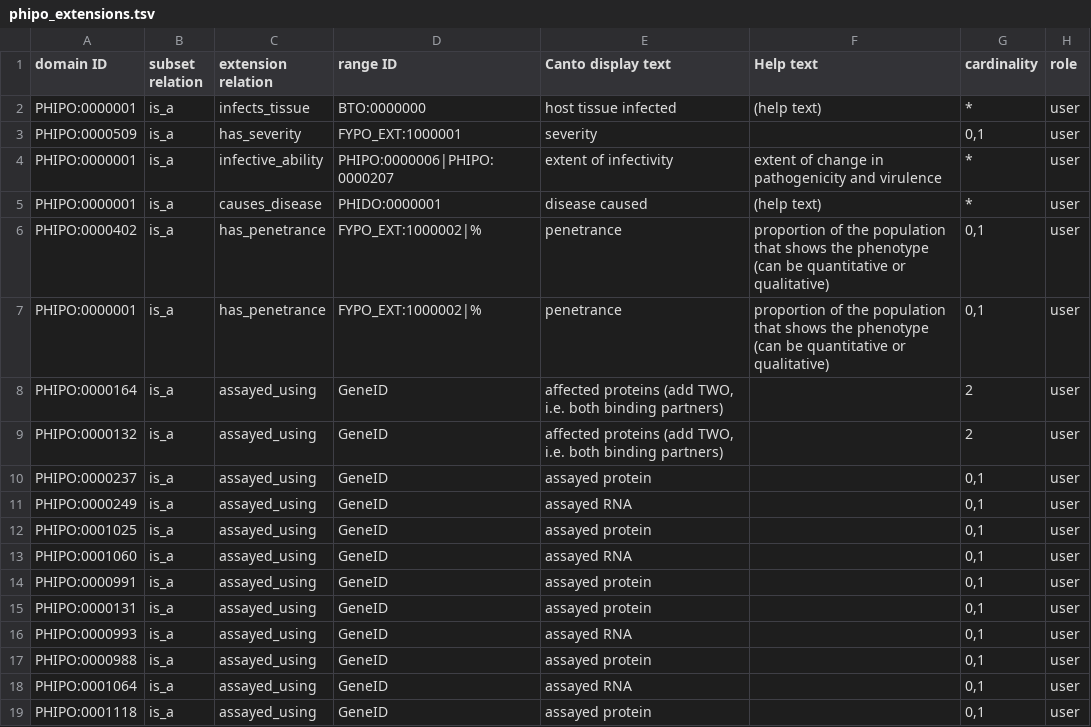
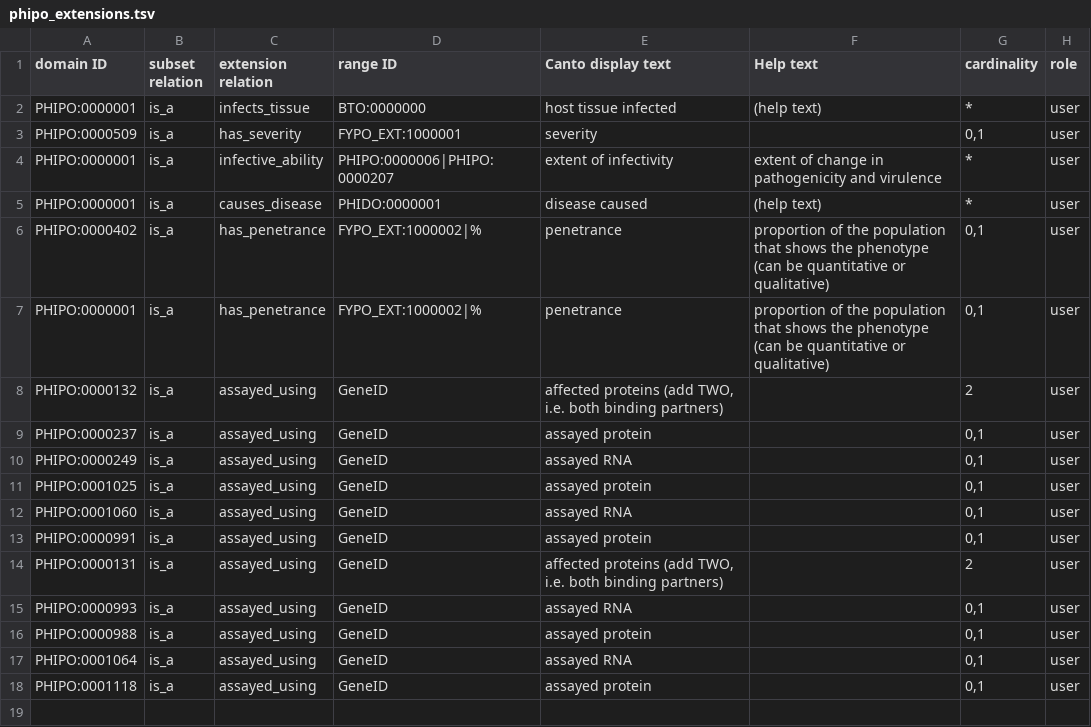
Before and after one commit to PHI-base/canto-config, a TSV file: annotation_extension/phipo_extensions.tsv, drawn as a sheet.

Commit message:
Fix incorrect cardinality on PHIPO:0000131
Label: pathogen host protein-protein interaction phenotype

Fixes #33

```diff
--- a/annotation_extension/phipo_extensions.tsv
+++ b/annotation_extension/phipo_extensions.tsv
@@ -7,3 +7,2 @@ PHIPO:0000402	is_a	has_penetrance	FYPO_EXT:1000002|%	penetrance	proportion of th
 PHIPO:0000001	is_a	has_penetrance	FYPO_EXT:1000002|%	penetrance	proportion of the population that shows the phenotype (can be quantitative or qualitative)	0,1	user
-PHIPO:0000164	is_a	assayed_using	GeneID	affected proteins (add TWO, i.e. both binding partners)		2	user
 PHIPO:0000132	is_a	assayed_using	GeneID	affected proteins (add TWO, i.e. both binding partners)		2	user
@@ -14,3 +13,3 @@ PHIPO:0001060	is_a	assayed_using	GeneID	assayed RNA		0,1	user
 PHIPO:0000991	is_a	assayed_using	GeneID	assayed protein		0,1	user
-PHIPO:0000131	is_a	assayed_using	GeneID	assayed protein		0,1	user
+PHIPO:0000131	is_a	assayed_using	GeneID	affected proteins (add TWO, i.e. both binding partners)		2	user
 PHIPO:0000993	is_a	assayed_using	GeneID	assayed RNA		0,1	user
```
